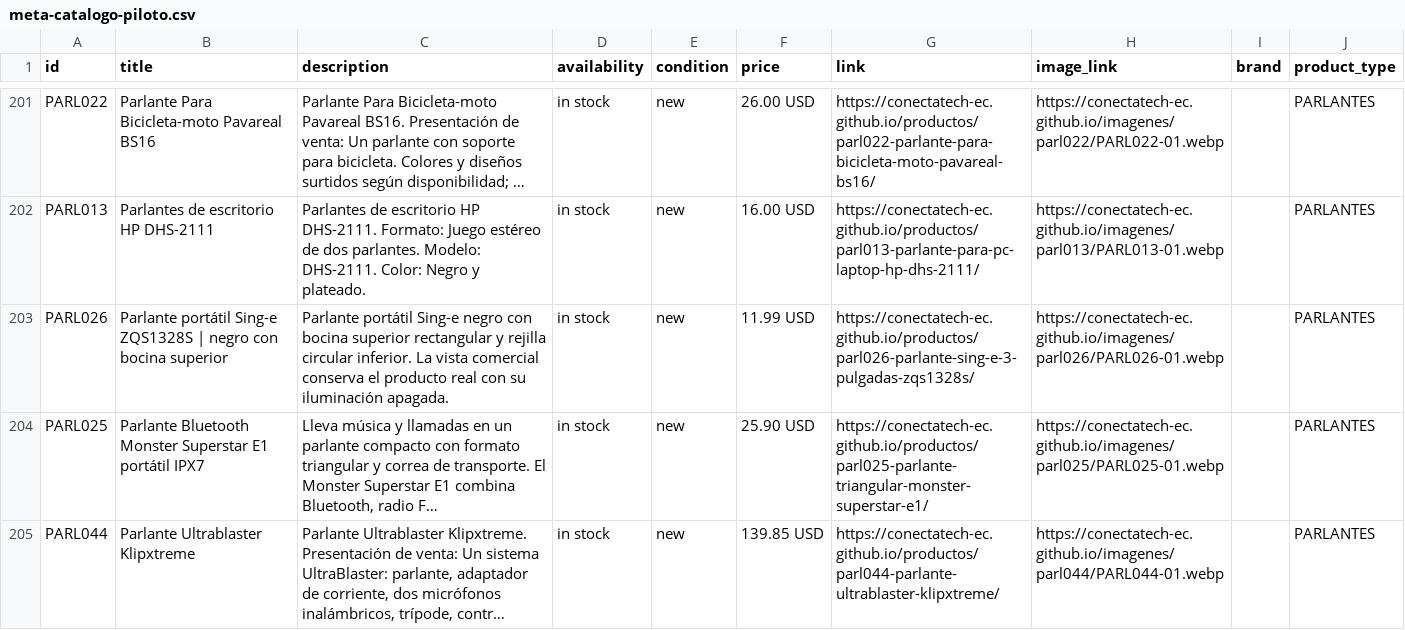
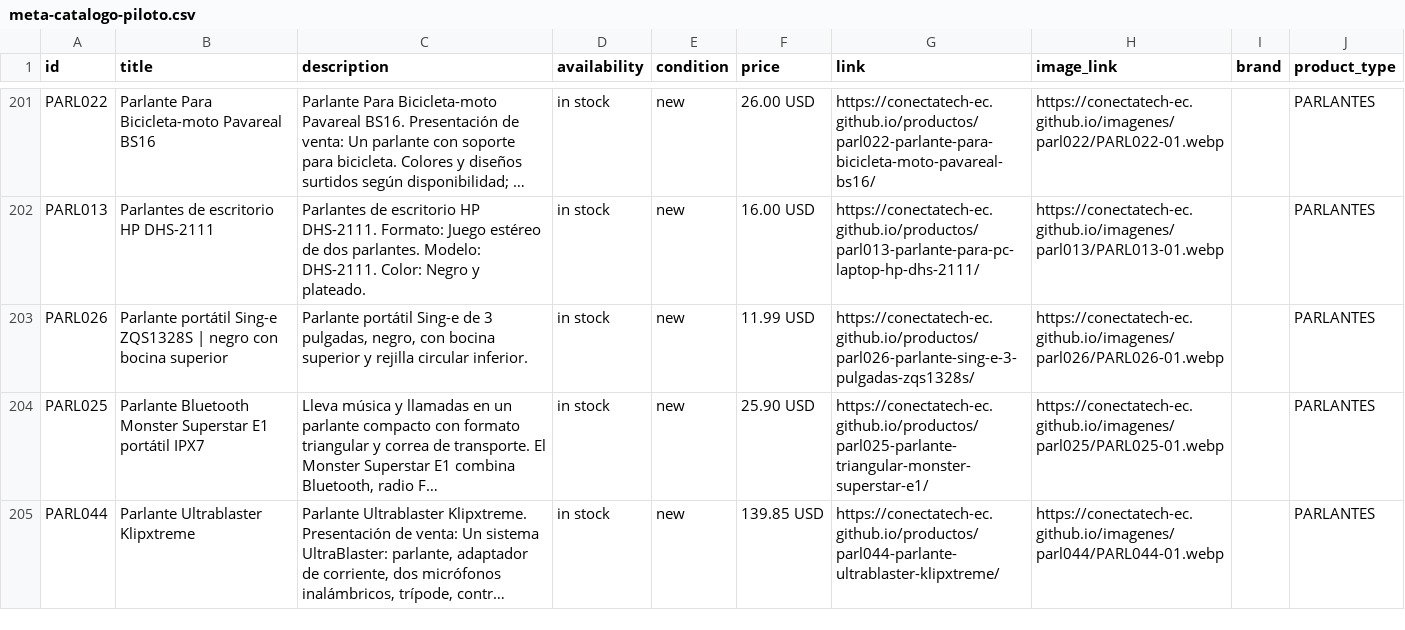
Before and after one commit to conectatech-ec/conectatech-ec.github.io, a CSV file: exportaciones/meta-catalogo-piloto.csv, drawn as a sheet; only a part is shown, gaps mark what is left out; long unchanged cells end in …; the diff names each change by its address in the sheet, - before the commit and + after, or states it on an @@ line.

```diff
--- a/exportaciones/meta-catalogo-piloto.csv
+++ b/exportaciones/meta-catalogo-piloto.csv
-C203 (description): …portátil Sing-e negro con bocina superior rectangular y rejilla circular inferior. La vista comercial conserva el producto real con su iluminación apagada.
+C203 (description): …portátil Sing-e de 3 pulgadas, negro, con bocina superior y rejilla circular inferior.
```
Also changed, not shown: exportaciones/contenido-multicanal.csv, 2 other files.
